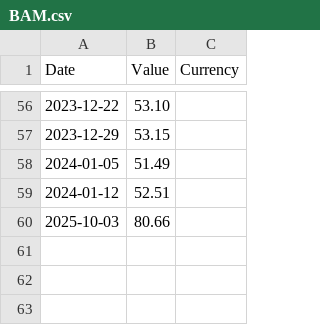
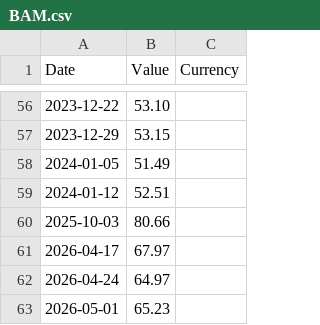
Before and after one commit to FrancisGrignon/invest, a CSV file: src/Web/Invest.MVC/Data/BAM.csv, drawn as a sheet; only a part is shown, gaps mark what is left out; the diff names each change by its address in the sheet, - before the commit and + after, or states it on an @@ line.

```diff
--- a/src/Web/Invest.MVC/Data/BAM.csv
+++ b/src/Web/Invest.MVC/Data/BAM.csv
+row 61: 2026-04-17 | 67.97
+row 62: 2026-04-24 | 64.97
+row 63: 2026-05-01 | 65.23
```
Also changed, not shown: src/Web/Invest.MVC/Data/COST.csv, src/Web/Invest.MVC/Data/GOOGL.csv, 12 other files.
